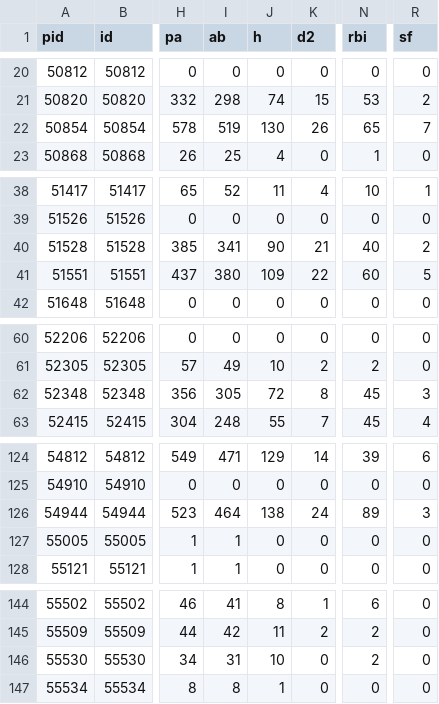
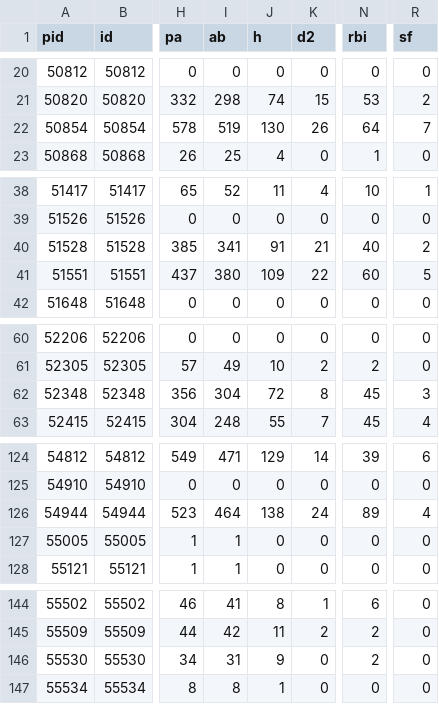
Before and after one commit to jun-yoonsung/11-14-9th, a CSV file: baseball-lab/public/data/batters.csv, drawn as a sheet; only a part is shown, gaps mark what is left out; the diff covers the shown part only; the diff names each change by its address in the sheet, - before the commit and + after, or states it on an @@ line.

```diff
--- a/baseball-lab/public/data/batters.csv
+++ b/baseball-lab/public/data/batters.csv
-N22 (rbi): 65
+N22 (rbi): 64
-J40 (h): 90
+J40 (h): 91
-I62 (ab): 305
+I62 (ab): 304
-R126 (sf): 3
+R126 (sf): 4
-J146 (h): 10
+J146 (h): 9
```
Also changed, not shown: 26 edited cells elsewhere in this file, baseball-lab/public/data/pitchers.csv, 38 other files.
